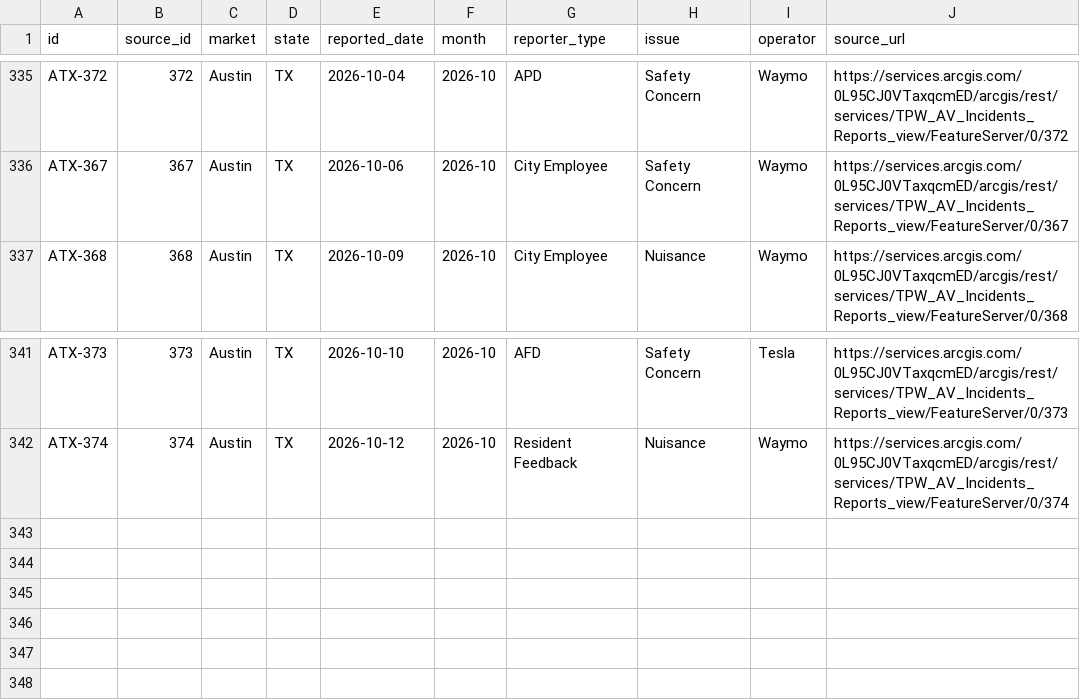
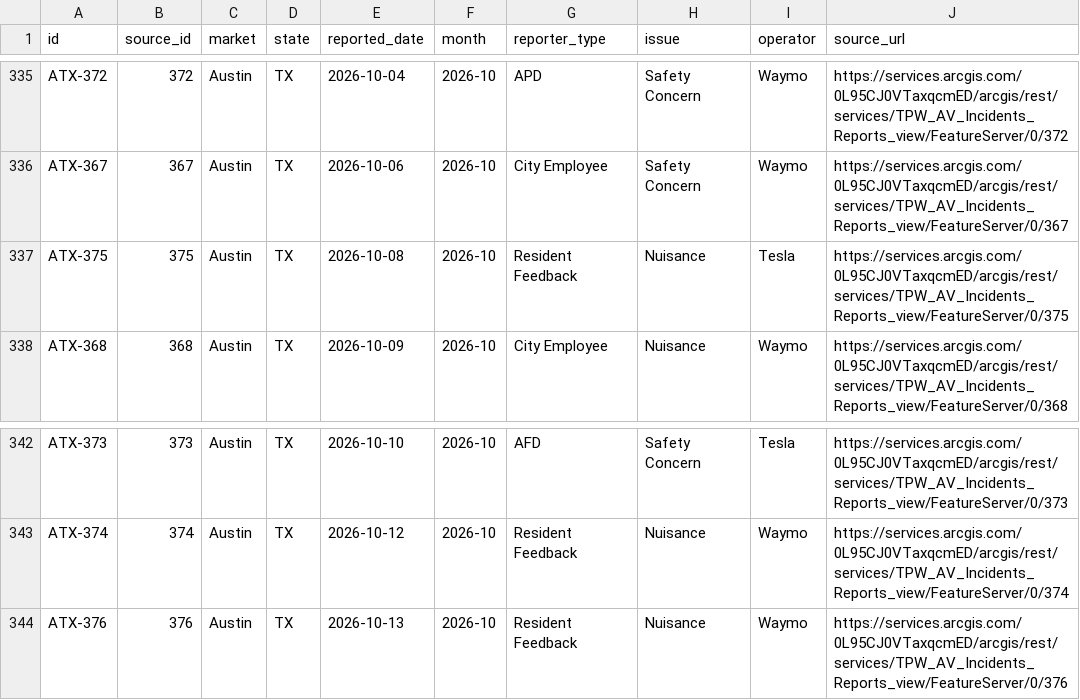
Before and after one commit to av-observatory/av-observatory-web, a CSV file: public/data/austin_av_reports.csv, drawn as a sheet; only a part is shown, gaps mark what is left out; the diff names each change by its address in the sheet, - before the commit and + after, or states it on an @@ line.

```diff
--- a/public/data/austin_av_reports.csv
+++ b/public/data/austin_av_reports.csv
+row 337: ATX-375 | 375 | Austin | TX | 2026-10-08 | 2026-10 | Resident Feedback | Nuisance | Tesla | https://services.arcgis.com/0L95CJ0VTaxqcmED/arcgis/rest/services/TPW_AV_Incidents_Reports_view/FeatureServer/0/375
+row 344: ATX-376 | 376 | Austin | TX | 2026-10-13 | 2026-10 | Resident Feedback | Nuisance | Waymo | https://services.arcgis.com/0L95CJ0VTaxqcmED/arcgis/rest/services/TPW_AV_Incidents_Reports_view/FeatureServer/0/376
```
Also changed, not shown: public/data/austin_av_reports_monthly.csv, public/data/av_311_complaints.csv, 5 other files.
